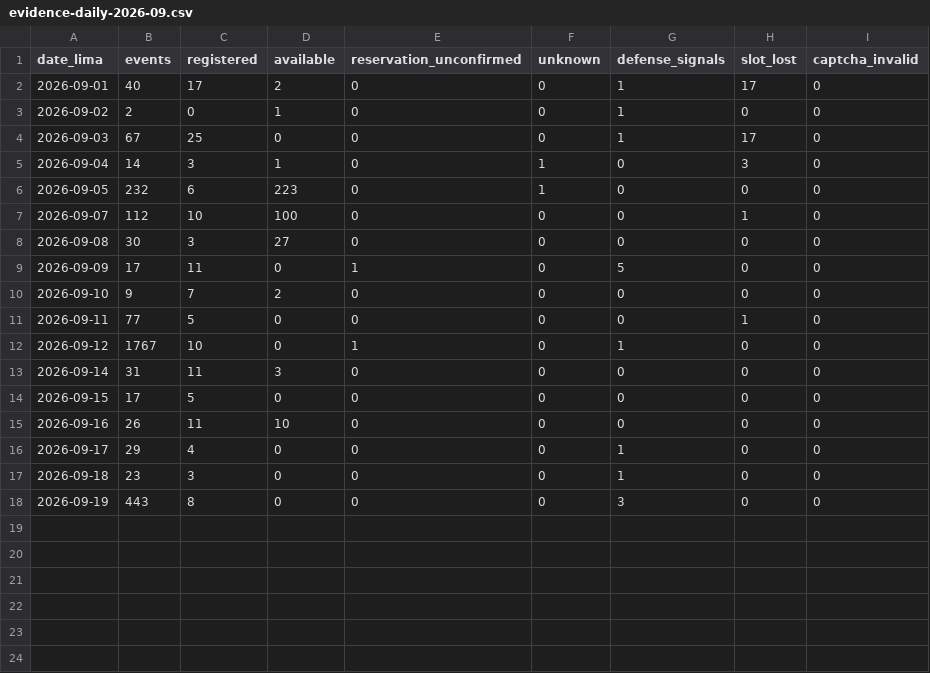
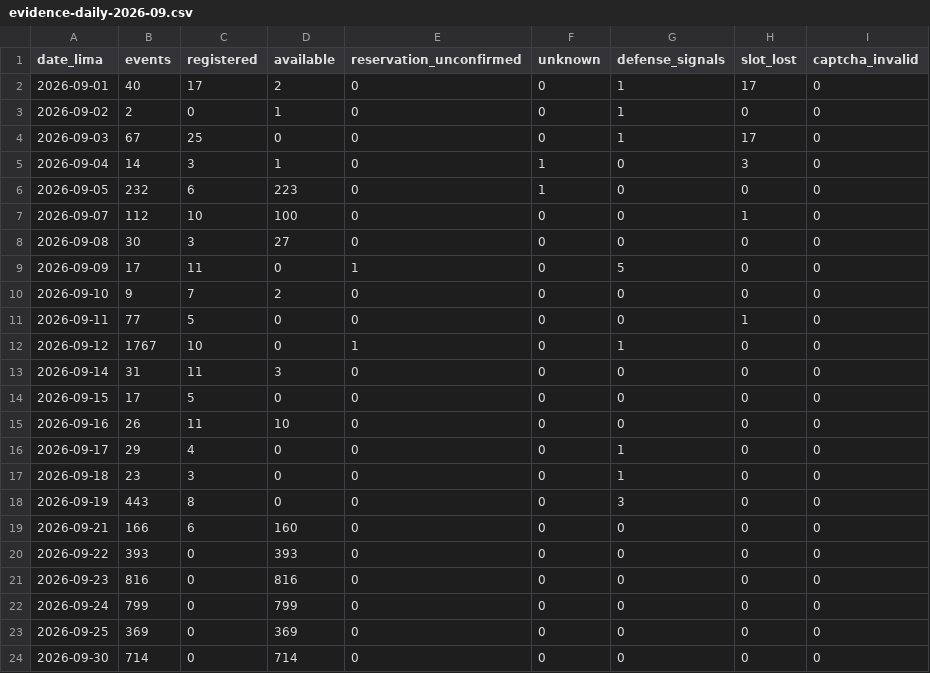
Before and after one commit to carlosdelacruzj/bot-citas-lunas-polarizadas, a CSV file: reports/evidence/daily/evidence-daily-2026-09.csv, drawn as a sheet.

Commit message:
Preserve bounded observer flow, slot evidence and returning contacts

```diff
--- a/reports/evidence/daily/evidence-daily-2026-09.csv
+++ b/reports/evidence/daily/evidence-daily-2026-09.csv
@@ -18 +18,7 @@ date_lima,events,registered,available,reservation_unconfirmed,unknown,defense_si
 2026-09-19,443,8,0,0,0,3,0,0
+2026-09-21,166,6,160,0,0,0,0,0
+2026-09-22,393,0,393,0,0,0,0,0
+2026-09-23,816,0,816,0,0,0,0,0
+2026-09-24,799,0,799,0,0,0,0,0
+2026-09-25,369,0,369,0,0,0,0,0
+2026-09-30,714,0,714,0,0,0,0,0
```
Also changed, not shown: 41 other files.
